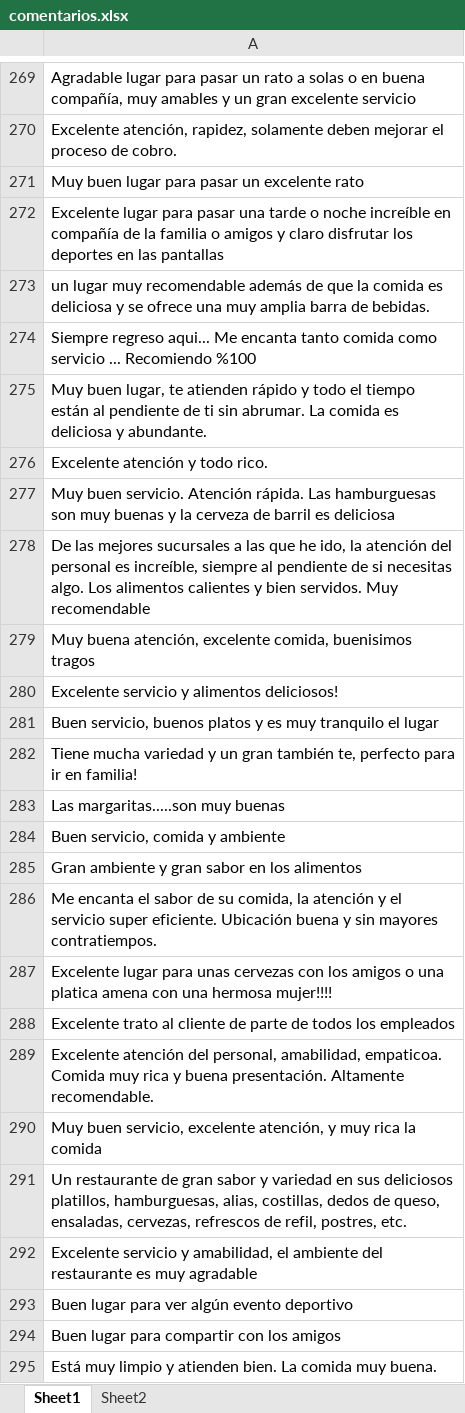
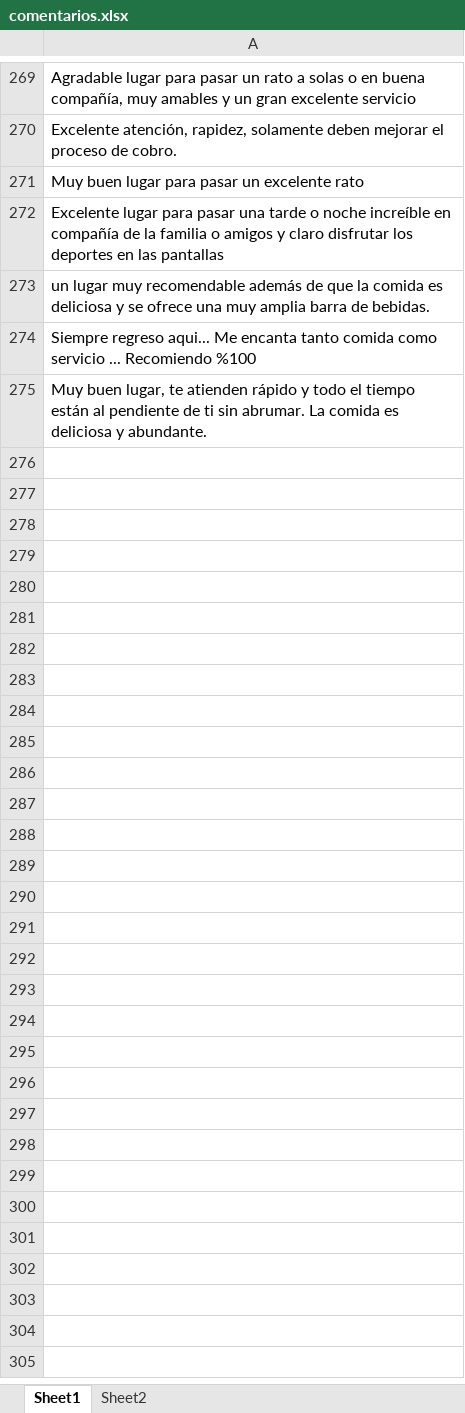
Before and after one commit to rortegat/survey-filler, an Excel workbook: target/classes/comentarios.xlsx, sheet Sheet1, drawn as a sheet; only a part is shown, gaps mark what is left out; values as stored, in another font and other column widths than the file's, no borders; the diff covers the shown part only; the diff names each change by its address in the sheet, - before the commit and + after, or states it on an @@ line.

```diff
--- a/target/classes/comentarios.xlsx (sheet Sheet1)
+++ b/target/classes/comentarios.xlsx (sheet Sheet1)
-row 276: Excelente atención y todo rico.
-row 277: Muy buen servicio. Atención rápida. Las hamburguesas son muy buenas y la cerveza de barril es deliciosa
-row 278: De las mejores sucursales a las que he ido, la atención del personal es increíble, siempre al pendiente de si necesitas algo. Los alimentos calientes y bien servidos. Muy recomendable
-row 279: Muy buena atención, excelente comida, buenisimos tragos
-row 280: Excelente servicio y alimentos deliciosos!
-row 281: Buen servicio, buenos platos y es muy tranquilo el lugar
-row 282: Tiene mucha variedad y un gran también te, perfecto para ir en familia!
-row 283: Las margaritas.....son muy buenas
-row 284: Buen servicio, comida y ambiente
-row 285: Gran ambiente y gran sabor en los alimentos
-row 286: Me encanta el sabor de su comida, la atención y el servicio super eficiente. Ubicación buena y sin mayores contratiempos.
-row 287: Excelente lugar para unas cervezas con los amigos o una platica amena con una hermosa mujer!!!!
-row 288: Excelente trato al cliente de parte de todos los empleados
-row 289: Excelente atención del personal, amabilidad, empaticoa. Comida muy rica y buena presentación. Altamente recomendable.
-row 290: Muy buen servicio, excelente atención, y muy rica la comida
-row 291: Un restaurante de gran sabor y variedad en sus deliciosos platillos, hamburguesas, alias, costillas, dedos de queso, ensaladas, cervezas, refrescos de refil, postres, etc.
-row 292: Excelente servicio y amabilidad, el ambiente del restaurante es muy agradable
-row 293: Buen lugar para ver algún evento deportivo
-row 294: Buen lugar para compartir con los amigos
-row 295: Está muy limpio y atienden bien. La comida muy buena.
```
Also changed, not shown: 15 removed rows elsewhere in this sheet, sheet Sheet2, src/main/resources/comentarios.xlsx, 4 other files.
